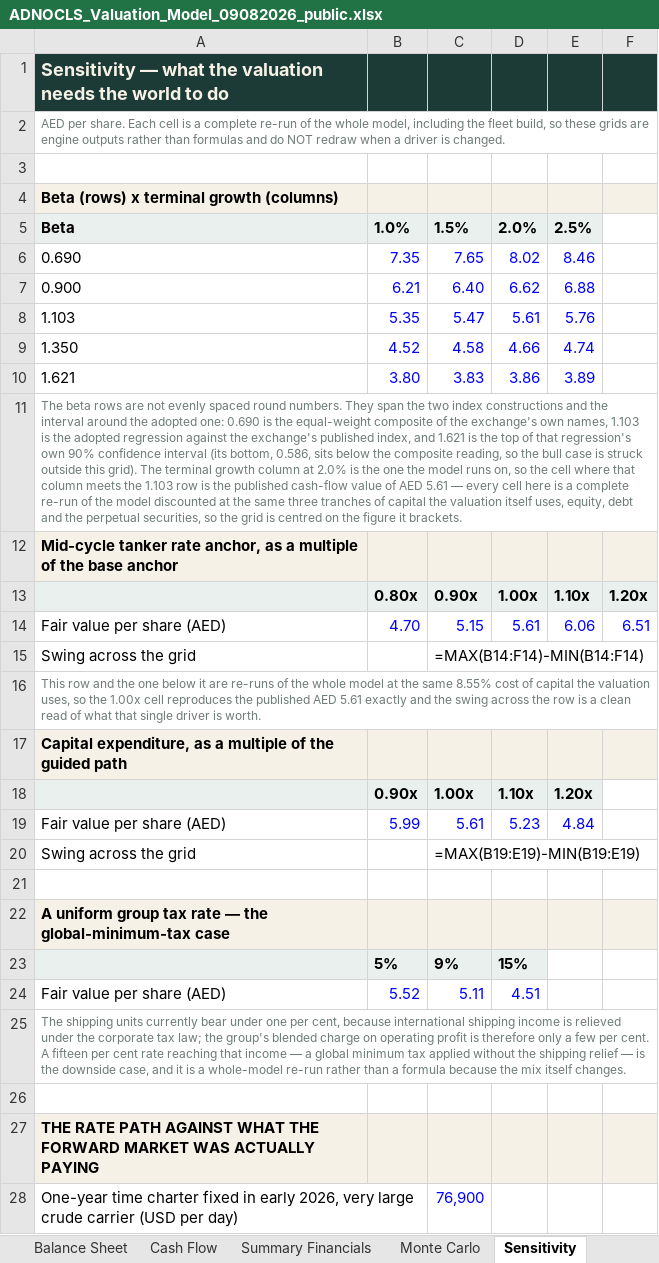
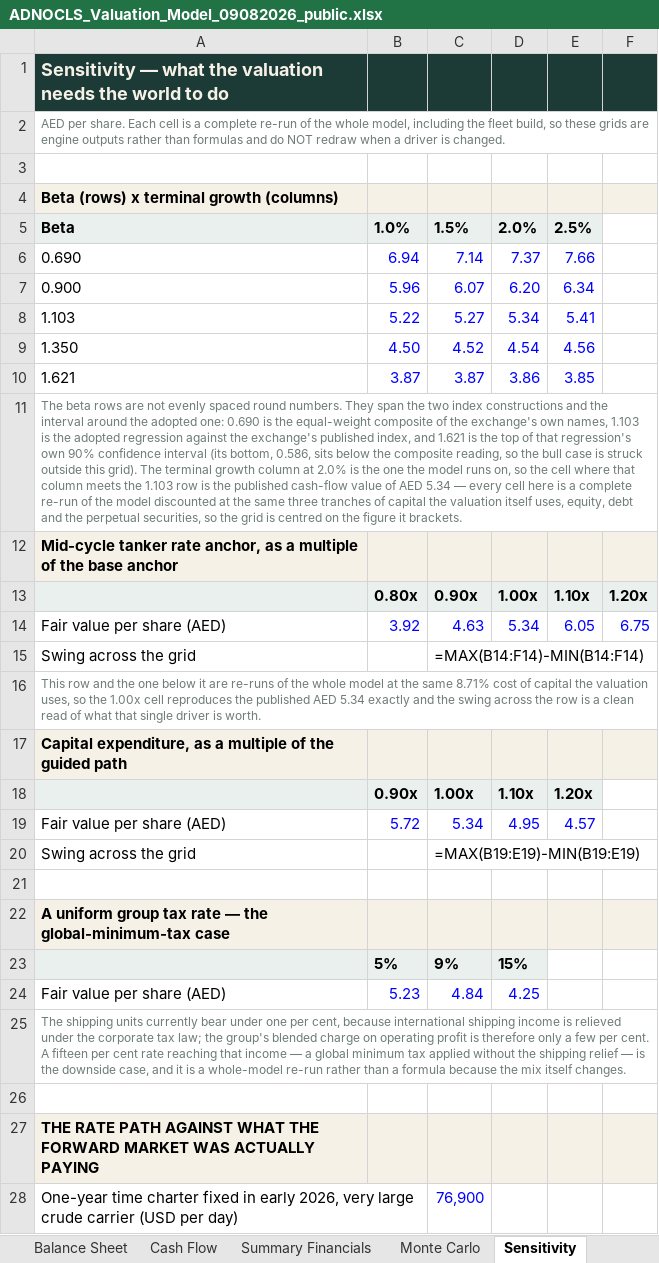
Before and after one commit to sherifomarsaleh/testahil, an Excel workbook: engine/adnocls_study/ADNOCLS_Valuation_Model_09082026_public.xlsx, sheet Sensitivity, drawn as a sheet; only a part is shown; values as stored, in another font and other column widths than the file's, no borders; formulas without a stored value are shown as written; removed rows and columns are numbered as before the commit, all else as after; the diff names each change by its address in the sheet, - before the commit and + after, or states it on an @@ line.

```diff
--- a/engine/adnocls_study/ADNOCLS_Valuation_Model_09082026_public.xlsx (sheet Sensitivity)
+++ b/engine/adnocls_study/ADNOCLS_Valuation_Model_09082026_public.xlsx (sheet Sensitivity)
-row 6: 0.690 | 7.35 | 7.65 | 8.02 | 8.46
-row 7: 0.900 | 6.21 | 6.40 | 6.62 | 6.88
-row 8: 1.103 | 5.35 | 5.47 | 5.61 | 5.76
-row 9: 1.350 | 4.52 | 4.58 | 4.66 | 4.74
+row 6: 0.690 | 6.94 | 7.14 | 7.37 | 7.66
+row 7: 0.900 | 5.96 | 6.07 | 6.20 | 6.34
+row 8: 1.103 | 5.22 | 5.27 | 5.34 | 5.41
+row 9: 1.350 | 4.50 | 4.52 | 4.54 | 4.56
-B10: 3.80
+B10: 3.87
-C10: 3.83
+C10: 3.87
-E10: 3.89
+E10: 3.85
-A11: …of AED 5.61 — every…
+A11: …of AED 5.34 — every…
-row 14: Fair value per share (AED) | 4.70 | 5.15 | 5.61 | 6.06 | 6.51
+row 14: Fair value per share (AED) | 3.92 | 4.63 | 5.34 | 6.05 | 6.75
-A16: …the same 8.55% cost of capital the valuation uses, so the 1.00x cell reproduces the published AED 5.61 exactly and…
+A16: …the same 8.71% cost of capital the valuation uses, so the 1.00x cell reproduces the published AED 5.34 exactly and…
-row 19: Fair value per share (AED) | 5.99 | 5.61 | 5.23 | 4.84
+row 19: Fair value per share (AED) | 5.72 | 5.34 | 4.95 | 4.57
-row 24: Fair value per share (AED) | 5.52 | 5.11 | 4.51
+row 24: Fair value per share (AED) | 5.23 | 4.84 | 4.25
```
Also changed, not shown: sheet Segments, sheet Assumptions, sheet DCF, sheet Relative & Normalized, sheet Balance Sheet, sheet SOTP Bridge, 6 more sheets, 10 other files.
